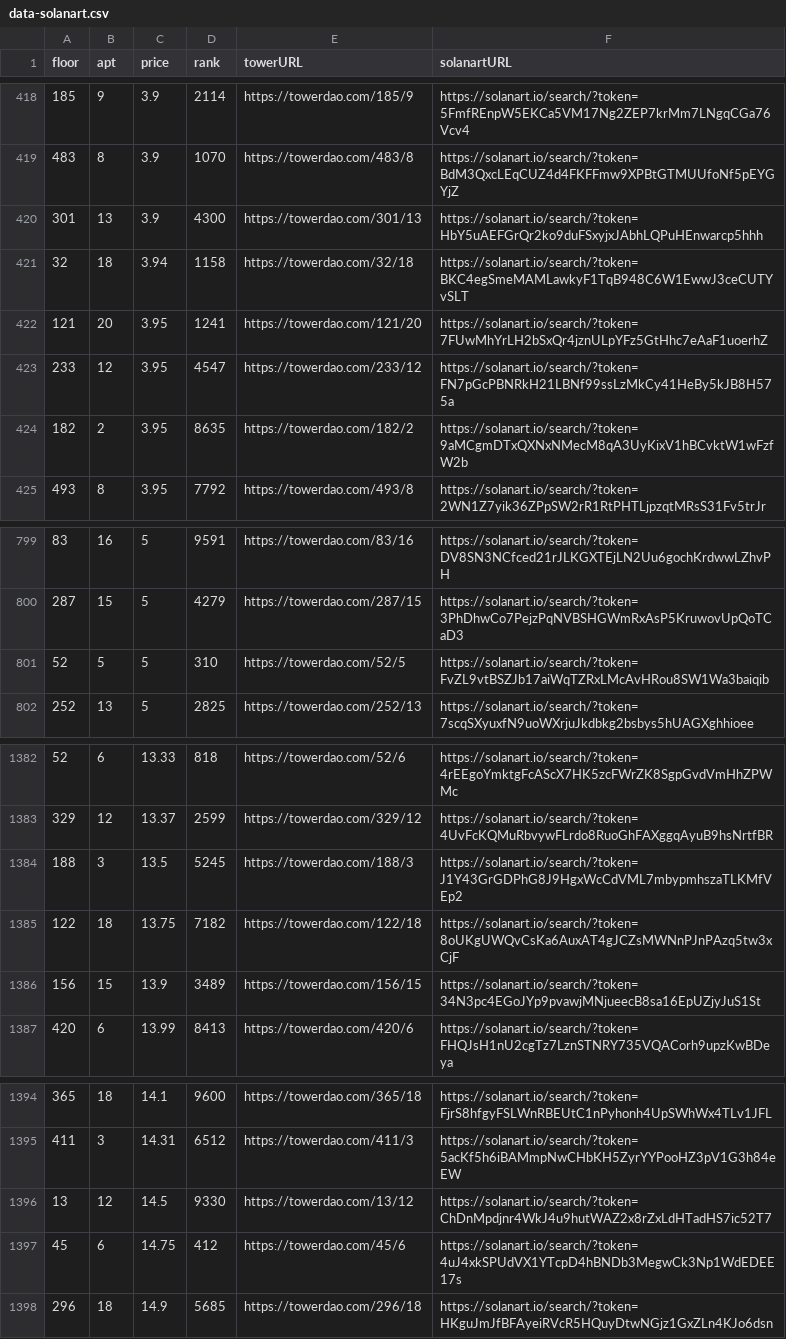
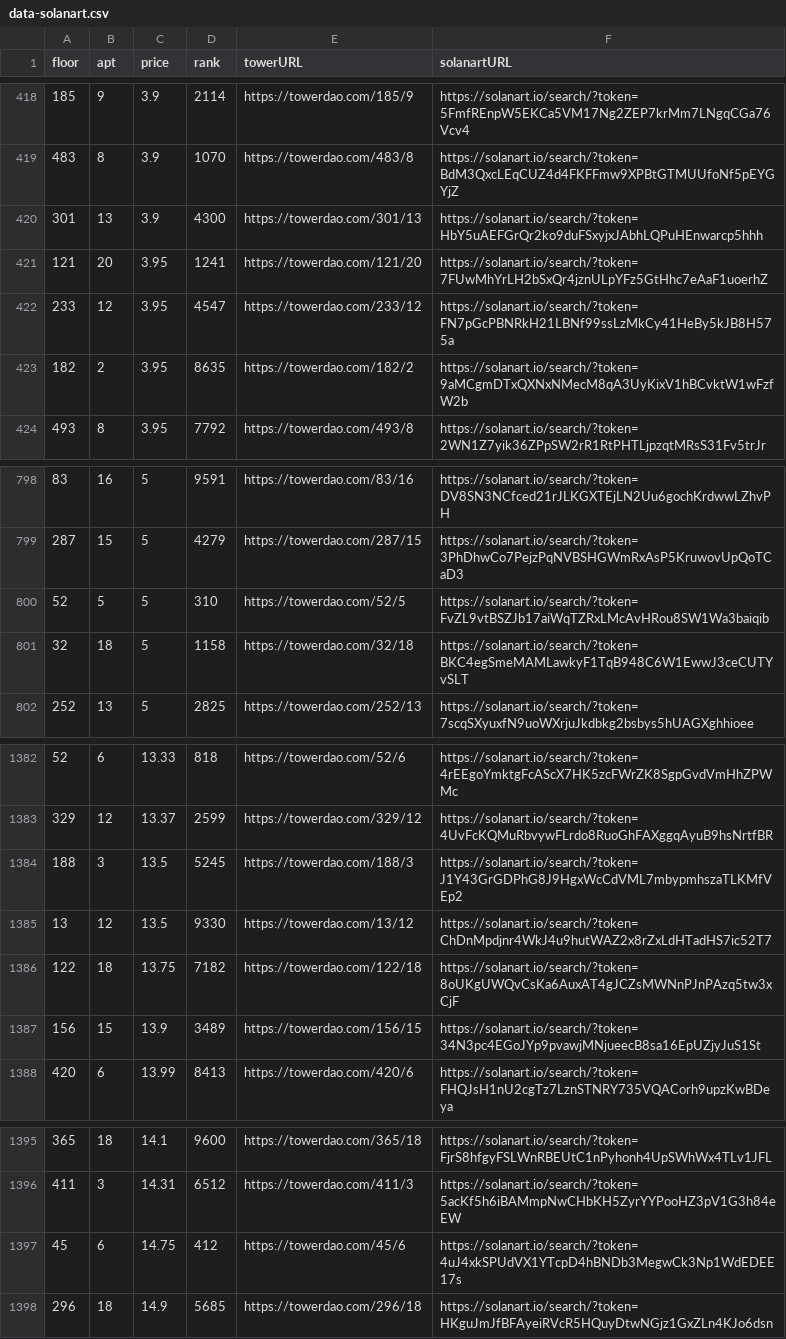
Before and after one commit to braposo/thetower-monitor, a CSV file: data-solanart.csv, drawn as a sheet; only a part is shown, gaps mark what is left out.

Commit message:
Flat: latest data (2021-11-12T11:36:57.782Z) {   "date": "2021-11-12T11:36:57.782Z",   "files": [     {       "name": "data-magiceden.csv",       "deltaBytes": -245,       "source": "https://api-mainnet.magiceden.io/rpc/getListedNFTsByQuery?q=%7B%22%24match%22%3A%7B%22collectionSymbol%22%3A%22the_tower%22%7D%2C%22%24sort%22%3A%7B%22takerAmount%22%3A1%2C%22createdAt%22%3A-1%7D%7D"     },     {       "name": "data-solanart.csv",       "deltaBytes": -3,       "source": "https://qzlsklfacc.medianetwork.cloud/nft_for_sale?collection=thetower"     }   ] }

```diff
--- a/data-solanart.csv
+++ b/data-solanart.csv
@@ -420,3 +420,2 @@ floor,apt,price,rank,towerURL,solanartURL
 301,13,3.9,4300,https://towerdao.com/301/13,https://solanart.io/search/?token=HbY5uAEFGrQr2ko9duFSxyjxJAbhLQPuHEnwarcp5hhh
-32,18,3.94,1158,https://towerdao.com/32/18,https://solanart.io/search/?token=BKC4egSmeMAMLawkyF1TqB948C6W1EwwJ3ceCUTYvSLT
 121,20,3.95,1241,https://towerdao.com/121/20,https://solanart.io/search/?token=7FUwMhYrLH2bSxQr4jznULpYFz5GtHhc7eAaF1uoerhZ
@@ -801,2 +800,3 @@ floor,apt,price,rank,towerURL,solanartURL
 52,5,5,310,https://towerdao.com/52/5,https://solanart.io/search/?token=FvZL9vtBSZJb17aiWqTZRxLMcAvHRou8SW1Wa3baiqib
+32,18,5,1158,https://towerdao.com/32/18,https://solanart.io/search/?token=BKC4egSmeMAMLawkyF1TqB948C6W1EwwJ3ceCUTYvSLT
 252,13,5,2825,https://towerdao.com/252/13,https://solanart.io/search/?token=7scqSXyuxfN9uoWXrjuJkdbkg2bsbys5hUAGXghhioee
@@ -1384,2 +1384,3 @@ floor,apt,price,rank,towerURL,solanartURL
 188,3,13.5,5245,https://towerdao.com/188/3,https://solanart.io/search/?token=J1Y43GrGDPhG8J9HgxWcCdVML7mbypmhszaTLKMfVEp2
+13,12,13.5,9330,https://towerdao.com/13/12,https://solanart.io/search/?token=ChDnMpdjnr4WkJ4u9hutWAZ2x8rZxLdHTadHS7ic52T7
 122,18,13.75,7182,https://towerdao.com/122/18,https://solanart.io/search/?token=8oUKgUWQvCsKa6AuxAT4gJCZsMWNnPJnPAzq5tw3xCjF
@@ -1395,3 +1396,2 @@ floor,apt,price,rank,towerURL,solanartURL
 411,3,14.31,6512,https://towerdao.com/411/3,https://solanart.io/search/?token=5acKf5h6iBAMmpNwCHbKH5ZyrYYPooHZ3pV1G3h84eEW
-13,12,14.5,9330,https://towerdao.com/13/12,https://solanart.io/search/?token=ChDnMpdjnr4WkJ4u9hutWAZ2x8rZxLdHTadHS7ic52T7
 45,6,14.75,412,https://towerdao.com/45/6,https://solanart.io/search/?token=4uJ4xkSPUdVX1YTcpD4hBNDb3MegwCk3Np1WdEDEE17s
```
Also changed, not shown: data-magiceden.csv.
